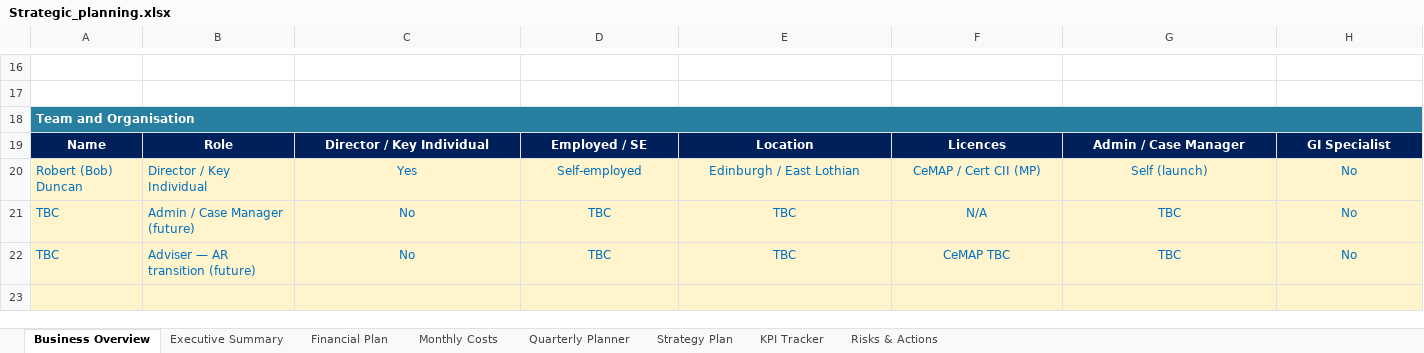
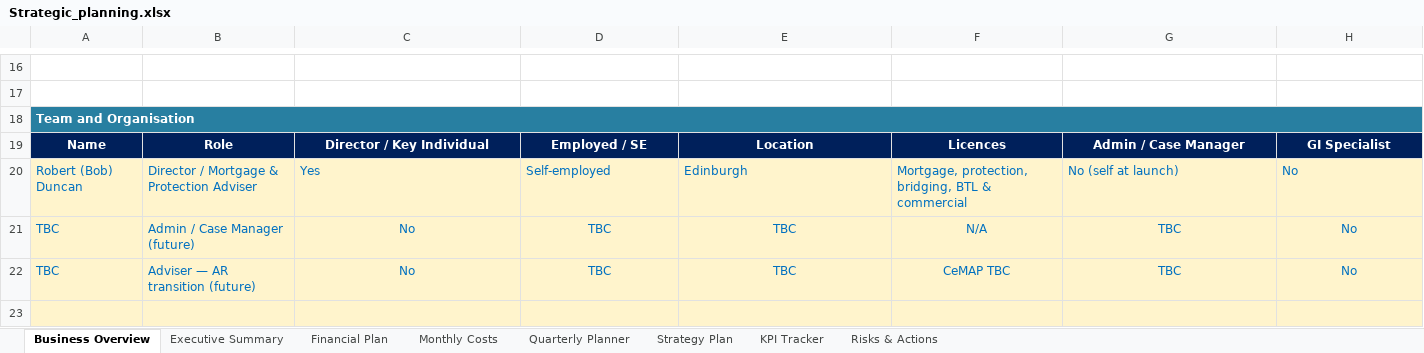
Before and after one commit to boab21mac/plugins, an Excel workbook: duncan-and-co-planning/Strategic_planning.xlsx, sheet Business Overview, drawn as a sheet; only a part is shown, gaps mark what is left out; values as stored, in another font and other column widths than the file's, no borders; the diff names each change by its address in the sheet, - before the commit and + after, or states it on an @@ line.

```diff
--- a/duncan-and-co-planning/Strategic_planning.xlsx (sheet Business Overview)
+++ b/duncan-and-co-planning/Strategic_planning.xlsx (sheet Business Overview)
-B20: Director / Key Individual
+B20: Director / Mortgage & Protection Adviser
-C20:H20 alignment: center
+C20:H20 alignment: left
-E20: Edinburgh / East Lothian
+E20: Edinburgh
-F20: CeMAP / Cert CII (MP)
+F20: Mortgage, protection, bridging, BTL & commercial
-G20: Self (launch)
+G20: No (self at launch)
```
